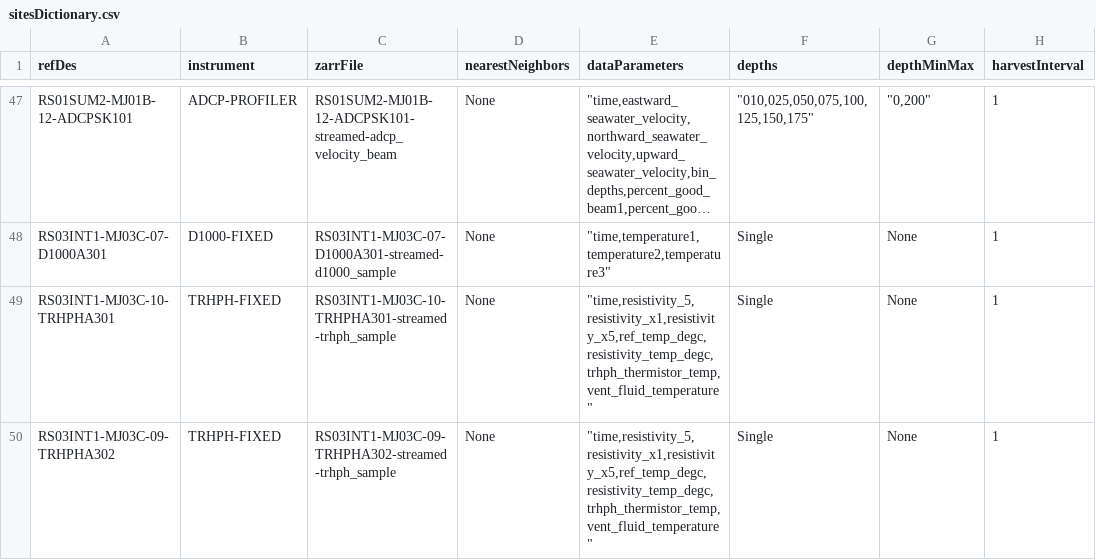
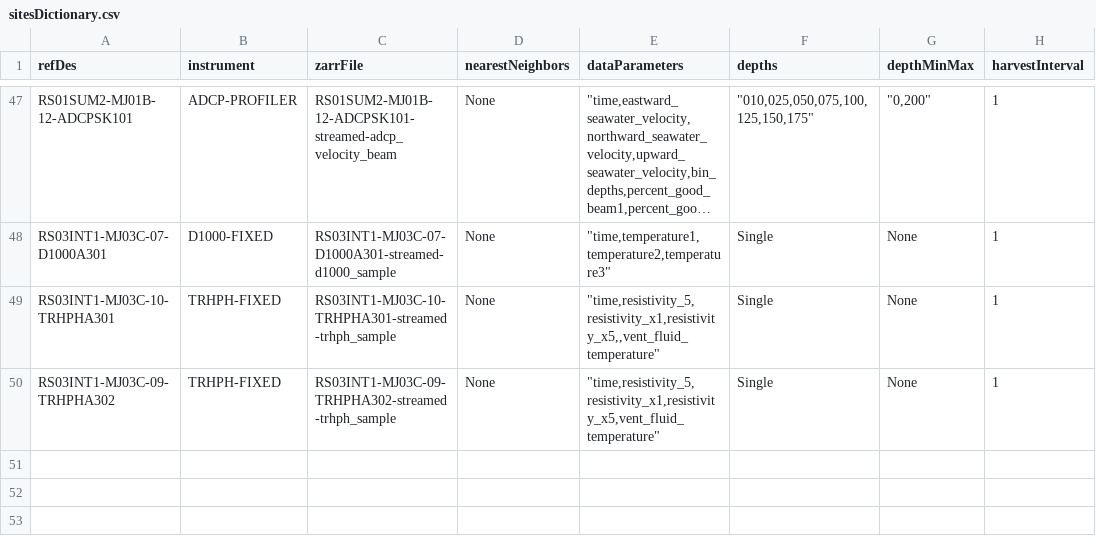
Before and after one commit to OOI-CabledArray/rca-data-tools, a CSV file: rca_data_tools/qaqc/params/sitesDictionary.csv, drawn as a sheet; only a part is shown, gaps mark what is left out; long unchanged cells end in …; the diff names each change by its address in the sheet, - before the commit and + after, or states it on an @@ line.

```diff
--- a/rca_data_tools/qaqc/params/sitesDictionary.csv
+++ b/rca_data_tools/qaqc/params/sitesDictionary.csv
-E49 (dataParameters): "time,resistivity_5,resistivity_x1,resistivity_x5,ref_temp_degc,resistivity_temp_degc,trhph_thermistor_temp,vent_fluid_temperature"
+E49 (dataParameters): "time,resistivity_5,resistivity_x1,resistivity_x5,,vent_fluid_temperature"
-E50 (dataParameters): "time,resistivity_5,resistivity_x1,resistivity_x5,ref_temp_degc,resistivity_temp_degc,trhph_thermistor_temp,vent_fluid_temperature"
+E50 (dataParameters): "time,resistivity_5,resistivity_x1,resistivity_x5,vent_fluid_temperature"
```
Also changed, not shown: rca_data_tools/qaqc/params/localRanges.csv, rca_data_tools/qaqc/params/plotParameters.csv, 2 other files.
